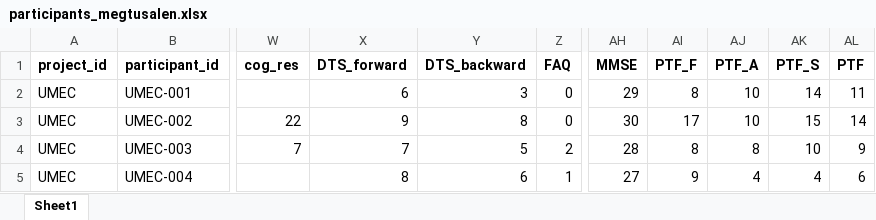
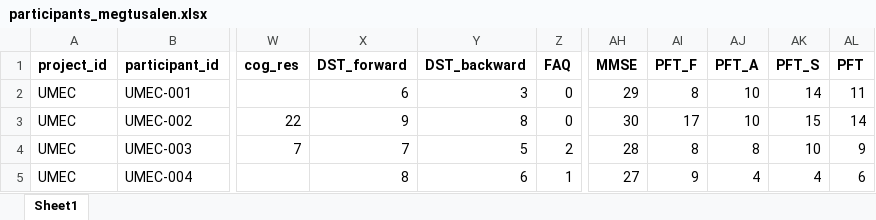
Before and after one commit to crisglav/megtusalen_validation2026, an Excel workbook: data/participants_megtusalen.xlsx, sheet Sheet1, drawn as a sheet; only a part is shown, gaps mark what is left out; values as stored, in another font and other column widths than the file's, no borders; the diff names each change by its address in the sheet, - before the commit and + after, or states it on an @@ line.

Commit message:
act and correct .json and participants_megtusalen.xlsx

```diff
--- a/data/participants_megtusalen.xlsx (sheet Sheet1)
+++ b/data/participants_megtusalen.xlsx (sheet Sheet1)
-X1: DTS_forward
+X1: DST_forward
-Y1: DTS_backward
+Y1: DST_backward
-AI1: PTF_F
+AI1: PFT_F
-AJ1: PTF_A
+AJ1: PFT_A
-AK1: PTF_S
+AK1: PFT_S
-AL1: PTF
+AL1: PFT
```
Also changed, not shown: 1 other file.
